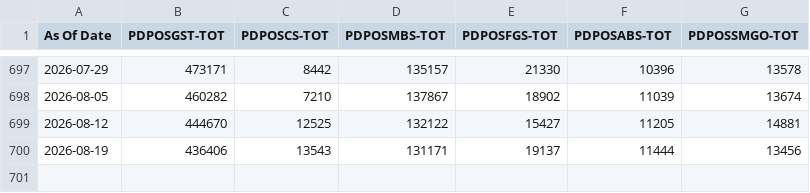
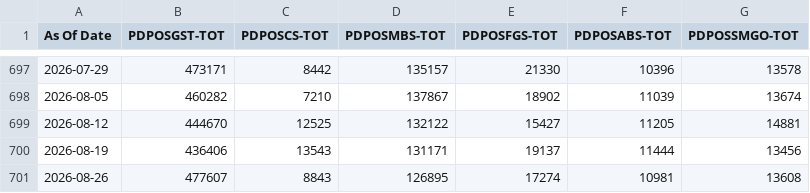
Before and after one commit to sgdividends/NYfed, a CSV file: data/nyfed/pd_dealer_leverage_filtered.csv, drawn as a sheet; only a part is shown, gaps mark what is left out.

```diff
--- a/data/nyfed/pd_dealer_leverage_filtered.csv
+++ b/data/nyfed/pd_dealer_leverage_filtered.csv
@@ -700 +700,2 @@ As Of Date,PDPOSGST-TOT,PDPOSCS-TOT,PDPOSMBS-TOT,PDPOSFGS-TOT,PDPOSABS-TOT,PDPOS
 2026-08-19,436406,13543,131171,19137,11444,13456
+2026-08-26,477607,8843,126895,17274,10981,13608
```
Also changed, not shown: data/nyfed/bgcr_daily.csv, data/nyfed/effr_daily.csv, 3 other files.
